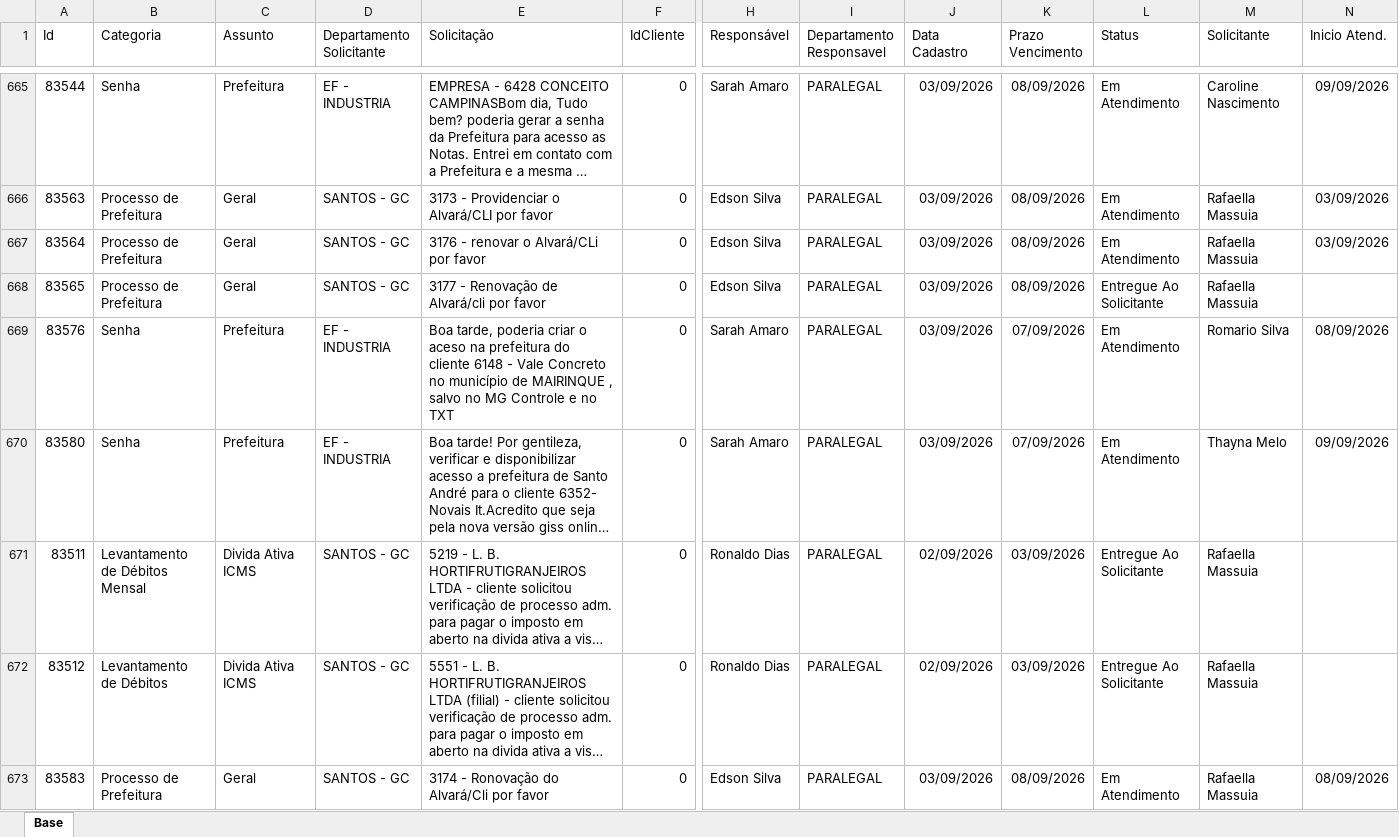
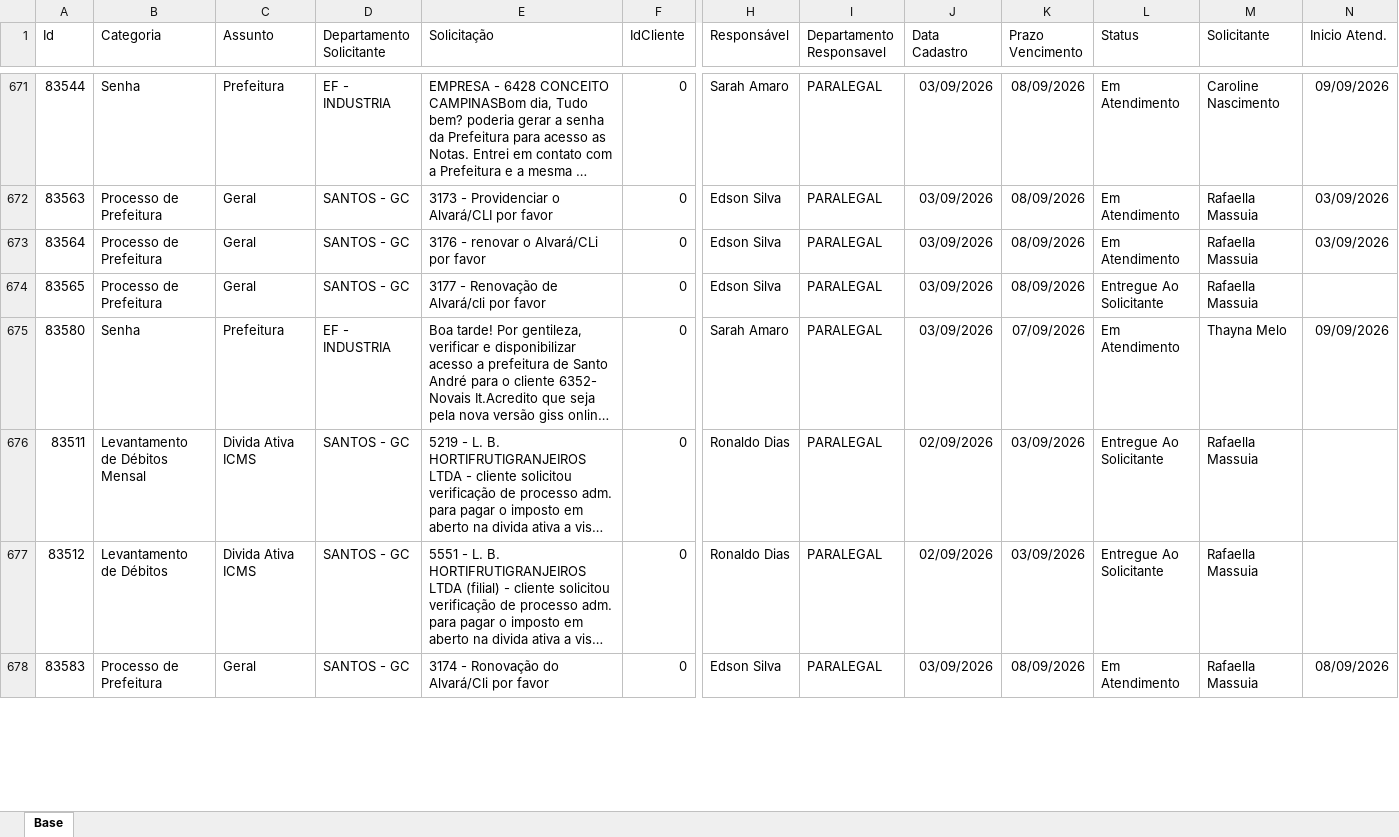
Before and after one commit to Controladoria-MG/Portal-dos-chamados, an Excel workbook: data/base.xlsx, sheet Base, drawn as a sheet; only a part is shown, gaps mark what is left out; long unchanged cells end in …; values as stored, in another font and other column widths than the file's, no borders; table styles not drawn; removed rows and columns are numbered as before the commit, all else as after; rows hold the shown columns only; the diff covers the shown part only; the diff names each change by its address in the sheet, - before the commit and + after, or states it on an @@ line.

```diff
--- a/data/base.xlsx (sheet Base)
+++ b/data/base.xlsx (sheet Base)
-row 669: 83576 | Senha | Prefeitura | EF - INDUSTRIA | Boa tarde, poderia criar o aceso na prefeitura do cliente 6148 - Vale Concreto no município de MAIRINQUE , salvo no MG Controle e no TXT | 0 | Sarah Amaro | PARALEGAL | 03/09/2026 | 07/09/2026 | Em Atendimento | Romario Silva | 08/09/2026
```
Also changed, not shown: 8 added rows, 1 removed row, 2 moved rows and 31 edited cells elsewhere in this sheet, 2 other files.
